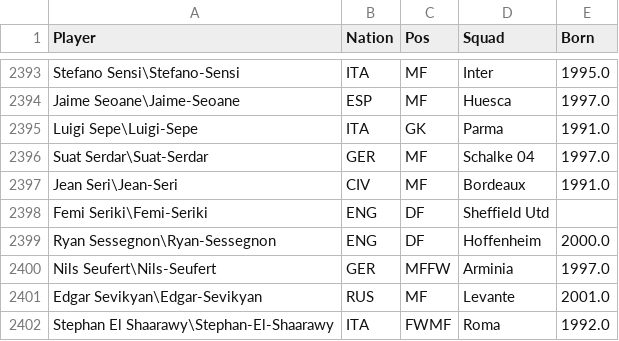
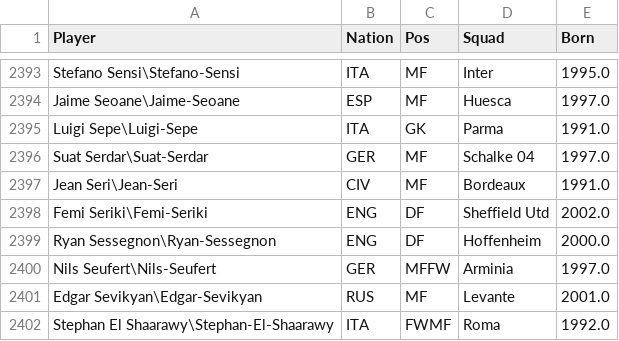
Before and after one commit to jpa-rocha/capstone, a CSV file: projectscout/scout/csv data/cleaned/players.csv, drawn as a sheet; only a part is shown, gaps mark what is left out.

```diff
--- a/projectscout/scout/csv data/cleaned/players.csv
+++ b/projectscout/scout/csv data/cleaned/players.csv
@@ -2397,3 +2397,3 @@ Suat Serdar\Suat-Serdar,GER,MF,Schalke 04,1997.0
 Jean Seri\Jean-Seri,CIV,MF,Bordeaux,1991.0
-Femi Seriki\Femi-Seriki,ENG,DF,Sheffield Utd,
+Femi Seriki\Femi-Seriki,ENG,DF,Sheffield Utd,2002.0
 Ryan Sessegnon\Ryan-Sessegnon,ENG,DF,Hoffenheim,2000.0
```
Also changed, not shown: projectscout/scout/csv data/playerinfo.csv, 8 other files.
